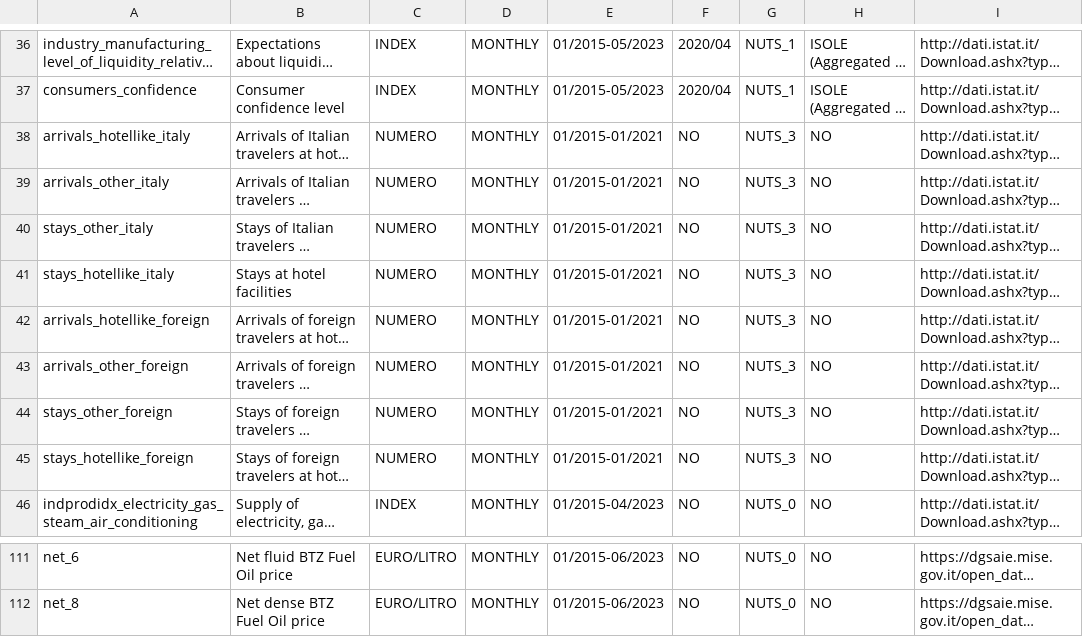
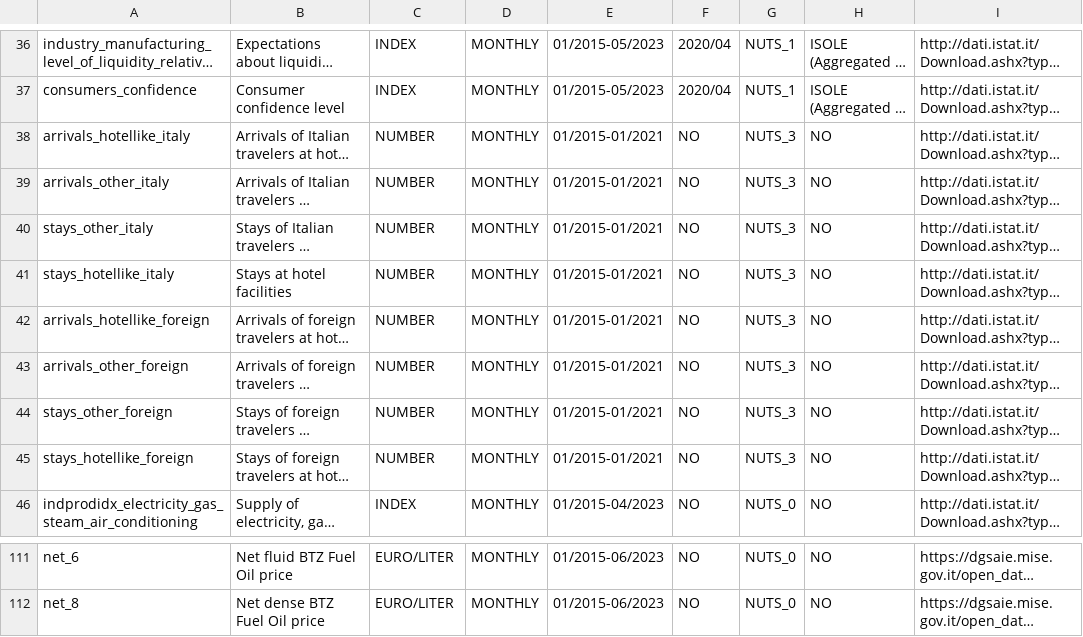
Before and after one commit to ale-ch/it-fuel-dashboard, a CSV file: metadata.csv, drawn as a sheet; only a part is shown, gaps mark what is left out; long unchanged cells end in …; the diff covers the shown part only; the diff names each change by its address in the sheet, - before the commit and + after, or states it on an @@ line.

```diff
--- a/metadata.csv
+++ b/metadata.csv
-C38:C45: NUMERO
+C38:C45: NUMBER
-C111:C112: EURO/LITRO
+C111:C112: EURO/LITER
```
Also changed, not shown: 54 edited cells elsewhere in this file.
